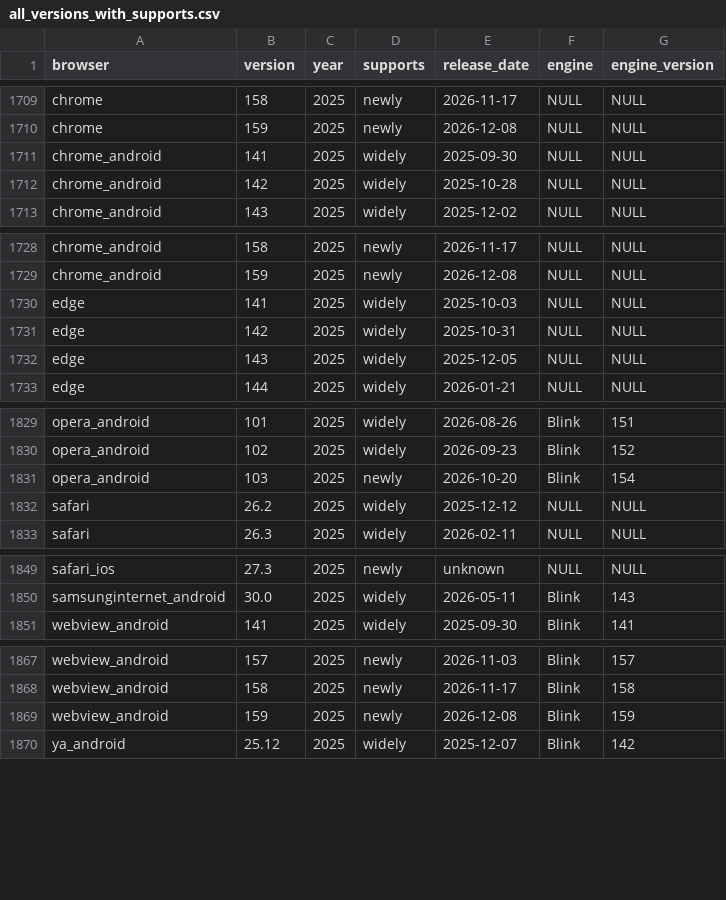
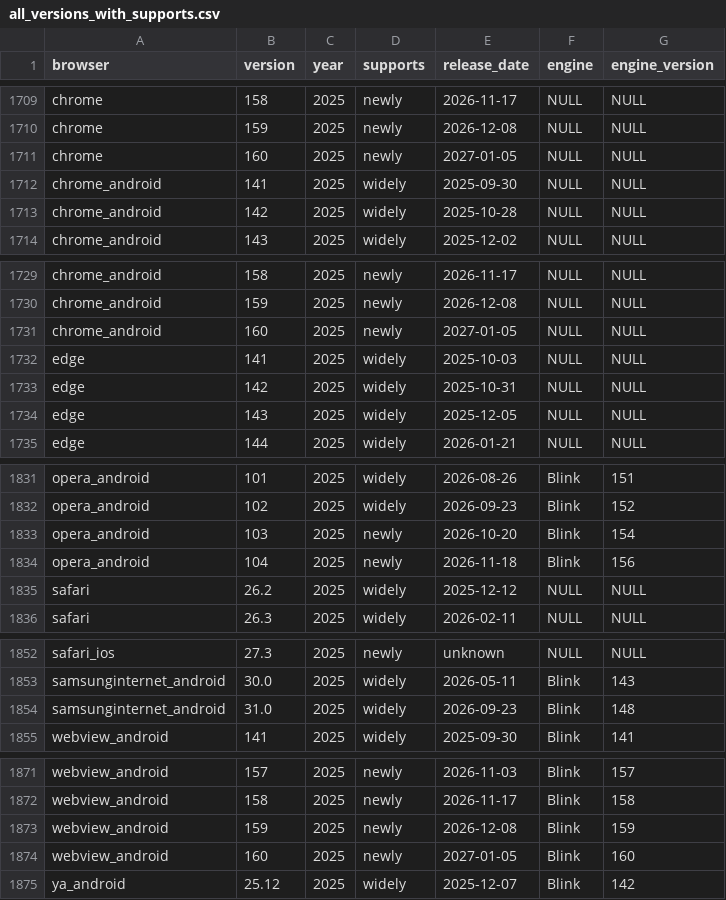
Before and after one commit to web-platform-dx/baseline-browser-mapping, a CSV file: static/with_downstream/all_versions_with_supports.csv, drawn as a sheet; only a part is shown, gaps mark what is left out.

```diff
--- a/static/with_downstream/all_versions_with_supports.csv
+++ b/static/with_downstream/all_versions_with_supports.csv
@@ -1710,2 +1710,3 @@
 "chrome","159","2025","newly","2026-12-08","NULL","NULL"
+"chrome","160","2025","newly","2027-01-05","NULL","NULL"
 "chrome_android","141","2025","widely","2025-09-30","NULL","NULL"
@@ -1729,2 +1730,3 @@
 "chrome_android","159","2025","newly","2026-12-08","NULL","NULL"
+"chrome_android","160","2025","newly","2027-01-05","NULL","NULL"
 "edge","141","2025","widely","2025-10-03","NULL","NULL"
@@ -1831,2 +1833,3 @@
 "opera_android","103","2025","newly","2026-10-20","Blink","154"
+"opera_android","104","2025","newly","2026-11-18","Blink","156"
 "safari","26.2","2025","widely","2025-12-12","NULL","NULL"
@@ -1850,2 +1853,3 @@
 "samsunginternet_android","30.0","2025","widely","2026-05-11","Blink","143"
+"samsunginternet_android","31.0","2025","widely","2026-09-23","Blink","148"
 "webview_android","141","2025","widely","2025-09-30","Blink","141"
@@ -1869,2 +1873,3 @@
 "webview_android","159","2025","newly","2026-12-08","Blink","159"
+"webview_android","160","2025","newly","2027-01-05","Blink","160"
 "ya_android","25.12","2025","widely","2025-12-07","Blink","142"
```
Also changed, not shown: static/all_versions.csv, static/all_versions_with_supports.csv, 9 other files.
